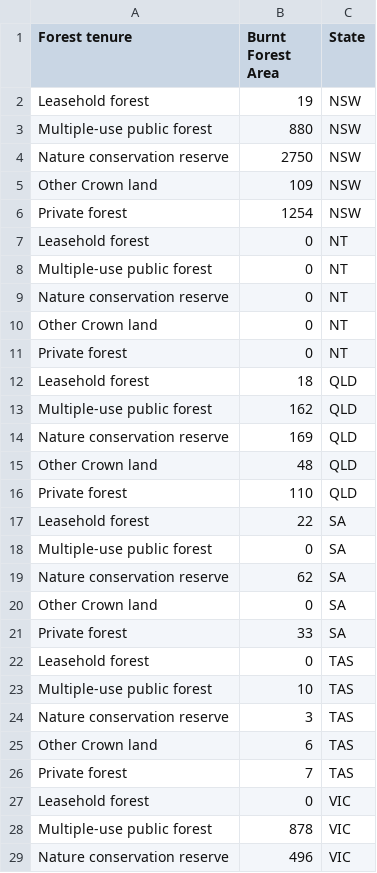
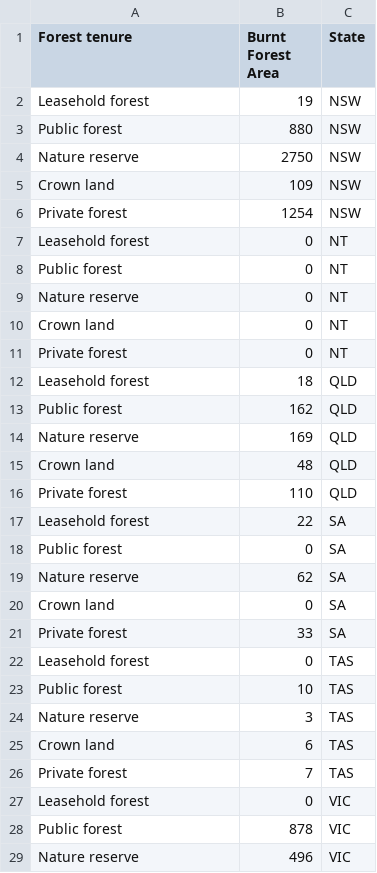
Before and after one commit to L4N4HU55/A2_FIT3179, a CSV file: Area of Burnt Forest.csv, drawn as a sheet; only a part is shown; the diff covers the shown part only.

Commit message:
Update Area of Burnt Forest.csv

```diff
--- a/Area of Burnt Forest.csv
+++ b/Area of Burnt Forest.csv
@@ -2,28 +2,28 @@ Forest tenure,Burnt Forest Area,State
 Leasehold forest,19,NSW
-Multiple-use public forest,880,NSW
-Nature conservation reserve,2750,NSW
-Other Crown land,109,NSW
+Public forest,880,NSW
+Nature reserve,2750,NSW
+Crown land,109,NSW
 Private forest,1254,NSW
 Leasehold forest,0,NT
-Multiple-use public forest,0,NT
-Nature conservation reserve,0,NT
-Other Crown land,0,NT
+Public forest,0,NT
+Nature reserve,0,NT
+Crown land,0,NT
 Private forest,0,NT
 Leasehold forest,18,QLD
-Multiple-use public forest,162,QLD
-Nature conservation reserve,169,QLD
-Other Crown land,48,QLD
+Public forest,162,QLD
+Nature reserve,169,QLD
+Crown land,48,QLD
 Private forest,110,QLD
 Leasehold forest,22,SA
-Multiple-use public forest,0,SA
-Nature conservation reserve,62,SA
-Other Crown land,0,SA
+Public forest,0,SA
+Nature reserve,62,SA
+Crown land,0,SA
 Private forest,33,SA
 Leasehold forest,0,TAS
-Multiple-use public forest,10,TAS
-Nature conservation reserve,3,TAS
-Other Crown land,6,TAS
+Public forest,10,TAS
+Nature reserve,3,TAS
+Crown land,6,TAS
 Private forest,7,TAS
 Leasehold forest,0,VIC
-Multiple-use public forest,878,VIC
-Nature conservation reserve,496,VIC
+Public forest,878,VIC
+Nature reserve,496,VIC
```
Also changed, not shown: 4 edited cells elsewhere in this file.
